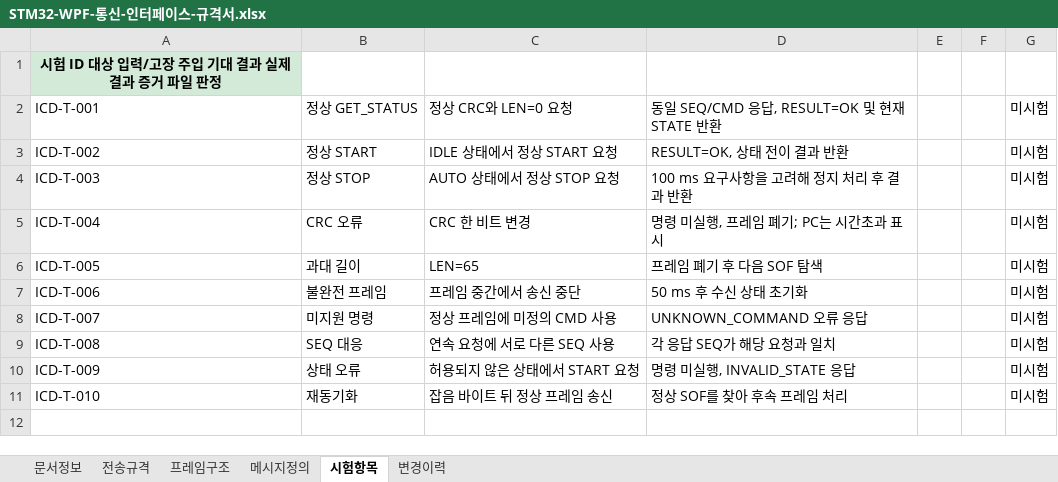
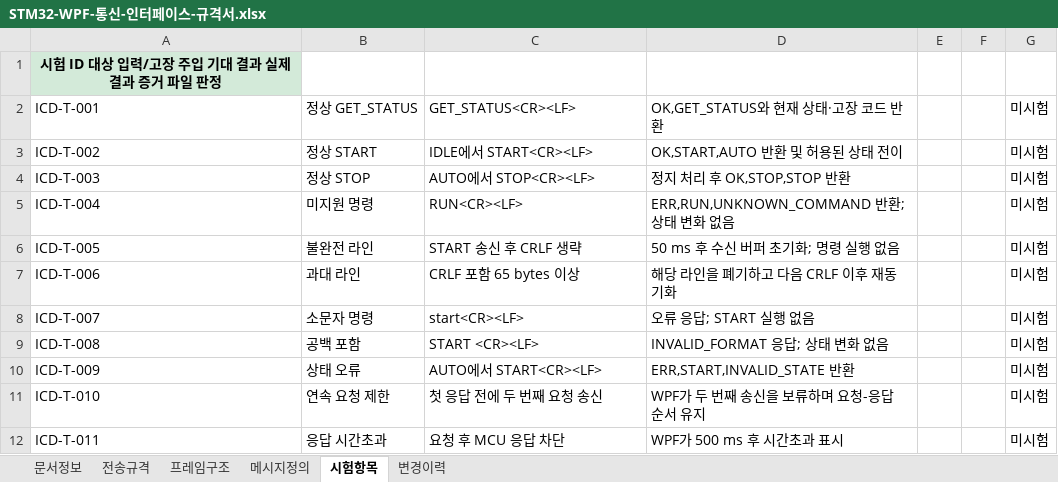
Before and after one commit to khs220507/stm32-automation_controller, an Excel workbook: docs/설계/STM32-WPF-통신-인터페이스-규격서.xlsx, sheet 시험항목, drawn as a sheet; values as stored, in another font and other column widths than the file's, no borders; the diff names each change by its address in the sheet, - before the commit and + after, or states it on an @@ line.

```diff
--- a/docs/설계/STM32-WPF-통신-인터페이스-규격서.xlsx (sheet 시험항목)
+++ b/docs/설계/STM32-WPF-통신-인터페이스-규격서.xlsx (sheet 시험항목)
-C2: 정상 CRC와 LEN=0 요청
+C2: GET_STATUS<CR><LF>
-D2: 동일 SEQ/CMD 응답, RESULT=OK 및 현재 STATE 반환
+D2: OK,GET_STATUS와 현재 상태·고장 코드 반환
-C3: IDLE 상태에서 정상 START 요청
+C3: IDLE에서 START<CR><LF>
-D3: RESULT=OK, 상태 전이 결과 반환
+D3: OK,START,AUTO 반환 및 허용된 상태 전이
-C4: AUTO 상태에서 정상 STOP 요청
+C4: AUTO에서 STOP<CR><LF>
-D4: 100 ms 요구사항을 고려해 정지 처리 후 결과 반환
+D4: 정지 처리 후 OK,STOP,STOP 반환
-B5: CRC 오류
+B5: 미지원 명령
-C5: CRC 한 비트 변경
+C5: RUN<CR><LF>
-D5: 명령 미실행, 프레임 폐기; PC는 시간초과 표시
+D5: ERR,RUN,UNKNOWN_COMMAND 반환; 상태 변화 없음
-B6: 과대 길이
+B6: 불완전 라인
-C6: LEN=65
+C6: START 송신 후 CRLF 생략
-D6: 프레임 폐기 후 다음 SOF 탐색
+D6: 50 ms 후 수신 버퍼 초기화; 명령 실행 없음
-B7: 불완전 프레임
+B7: 과대 라인
-C7: 프레임 중간에서 송신 중단
+C7: CRLF 포함 65 bytes 이상
-D7: 50 ms 후 수신 상태 초기화
+D7: 해당 라인을 폐기하고 다음 CRLF 이후 재동기화
-B8: 미지원 명령
+B8: 소문자 명령
-C8: 정상 프레임에 미정의 CMD 사용
+C8: start<CR><LF>
-D8: UNKNOWN_COMMAND 오류 응답
+D8: 오류 응답; START 실행 없음
-B9: SEQ 대응
+B9: 공백 포함
-C9: 연속 요청에 서로 다른 SEQ 사용
+C9: START <CR><LF>
-D9: 각 응답 SEQ가 해당 요청과 일치
+D9: INVALID_FORMAT 응답; 상태 변화 없음
-C10: 허용되지 않은 상태에서 START 요청
+C10: AUTO에서 START<CR><LF>
-D10: 명령 미실행, INVALID_STATE 응답
+D10: ERR,START,INVALID_STATE 반환
-B11: 재동기화
+B11: 연속 요청 제한
-C11: 잡음 바이트 뒤 정상 프레임 송신
+C11: 첫 응답 전에 두 번째 요청 송신
-D11: 정상 SOF를 찾아 후속 프레임 처리
+D11: WPF가 두 번째 송신을 보류하며 요청-응답 순서 유지
+row 12: ICD-T-011 | 응답 시간초과 | 요청 후 MCU 응답 차단 | WPF가 500 ms 후 시간초과 표시 |  |  | 미시험
```
Also changed, not shown: sheet 메시지정의, sheet 프레임구조, sheet 전송규격, sheet 변경이력, sheet 문서정보.
